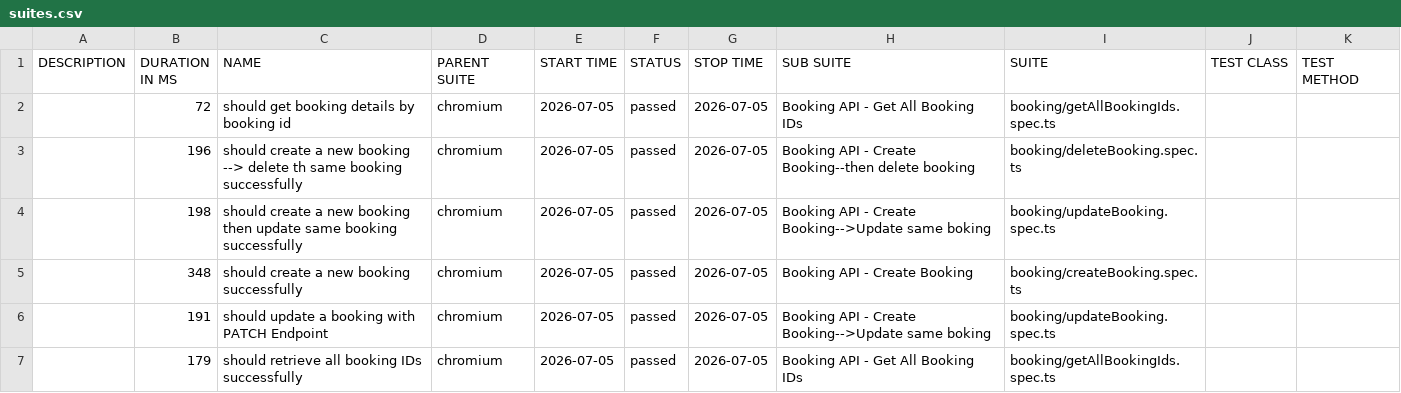
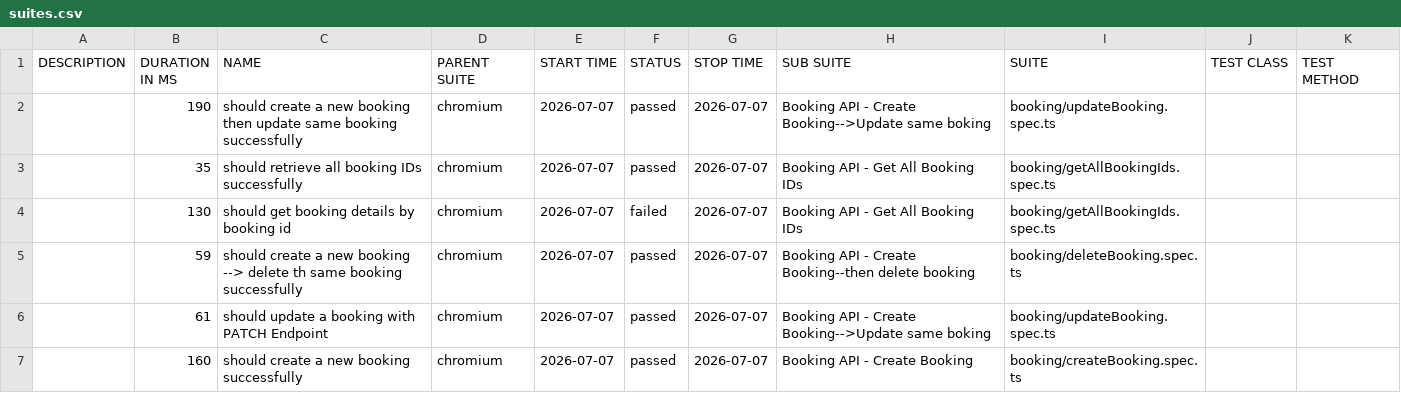
Before and after one commit to rameshn3/playwright-hybrid-framework, a CSV file: api/data/suites.csv, drawn as a sheet.

```diff
--- a/api/data/suites.csv
+++ b/api/data/suites.csv
@@ -1,7 +1,7 @@
 "DESCRIPTION","DURATION IN MS","NAME","PARENT SUITE","START TIME","STATUS","STOP TIME","SUB SUITE","SUITE","TEST CLASS","TEST METHOD"
-"","72","should get booking details by booking id","chromium","2026-07-05","passed","2026-07-05","Booking API - Get All Booking IDs","booking/getAllBookingIds.spec.ts","",""
-"","196","should create a new booking --> delete th same booking successfully","chromium","2026-07-05","passed","2026-07-05","Booking API - Create Booking--then delete booking","booking/deleteBooking.spec.ts","",""
-"","198","should create a new booking then update same booking successfully","chromium","2026-07-05","passed","2026-07-05","Booking API - Create Booking-->Update same boking","booking/updateBooking.spec.ts","",""
-"","348","should create a new booking successfully","chromium","2026-07-05","passed","2026-07-05","Booking API - Create Booking","booking/createBooking.spec.ts","",""
-"","191","should update a booking with PATCH Endpoint","chromium","2026-07-05","passed","2026-07-05","Booking API - Create Booking-->Update same boking","booking/updateBooking.spec.ts","",""
-"","179","should retrieve all booking IDs successfully","chromium","2026-07-05","passed","2026-07-05","Booking API - Get All Booking IDs","booking/getAllBookingIds.spec.ts","",""
+"","190","should create a new booking then update same booking successfully","chromium","2026-07-07","passed","2026-07-07","Booking API - Create Booking-->Update same boking","booking/updateBooking.spec.ts","",""
+"","35","should retrieve all booking IDs successfully","chromium","2026-07-07","passed","2026-07-07","Booking API - Get All Booking IDs","booking/getAllBookingIds.spec.ts","",""
+"","130","should get booking details by booking id","chromium","2026-07-07","failed","2026-07-07","Booking API - Get All Booking IDs","booking/getAllBookingIds.spec.ts","",""
+"","59","should create a new booking --> delete th same booking successfully","chromium","2026-07-07","passed","2026-07-07","Booking API - Create Booking--then delete booking","booking/deleteBooking.spec.ts","",""
+"","61","should update a booking with PATCH Endpoint","chromium","2026-07-07","passed","2026-07-07","Booking API - Create Booking-->Update same boking","booking/updateBooking.spec.ts","",""
+"","160","should create a new booking successfully","chromium","2026-07-07","passed","2026-07-07","Booking API - Create Booking","booking/createBooking.spec.ts","",""
```
Also changed, not shown: 53 other files.
